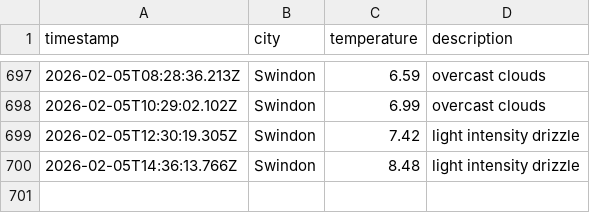
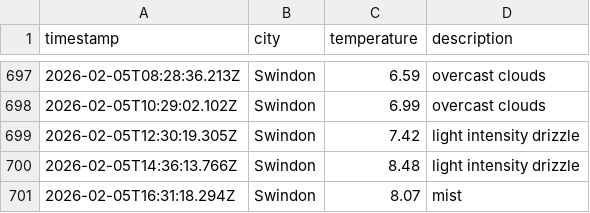
Before and after one commit to sjw-99/DataOps-Weather-App, a CSV file: data/weather_log.csv, drawn as a sheet; only a part is shown, gaps mark what is left out.

```diff
--- a/data/weather_log.csv
+++ b/data/weather_log.csv
@@ -700 +700,2 @@ timestamp,city,temperature,description
 2026-02-05T14:36:13.766Z,Swindon,8.48,light intensity drizzle
+2026-02-05T16:31:18.294Z,Swindon,8.07,mist
```
Also changed, not shown: 1 other file.
